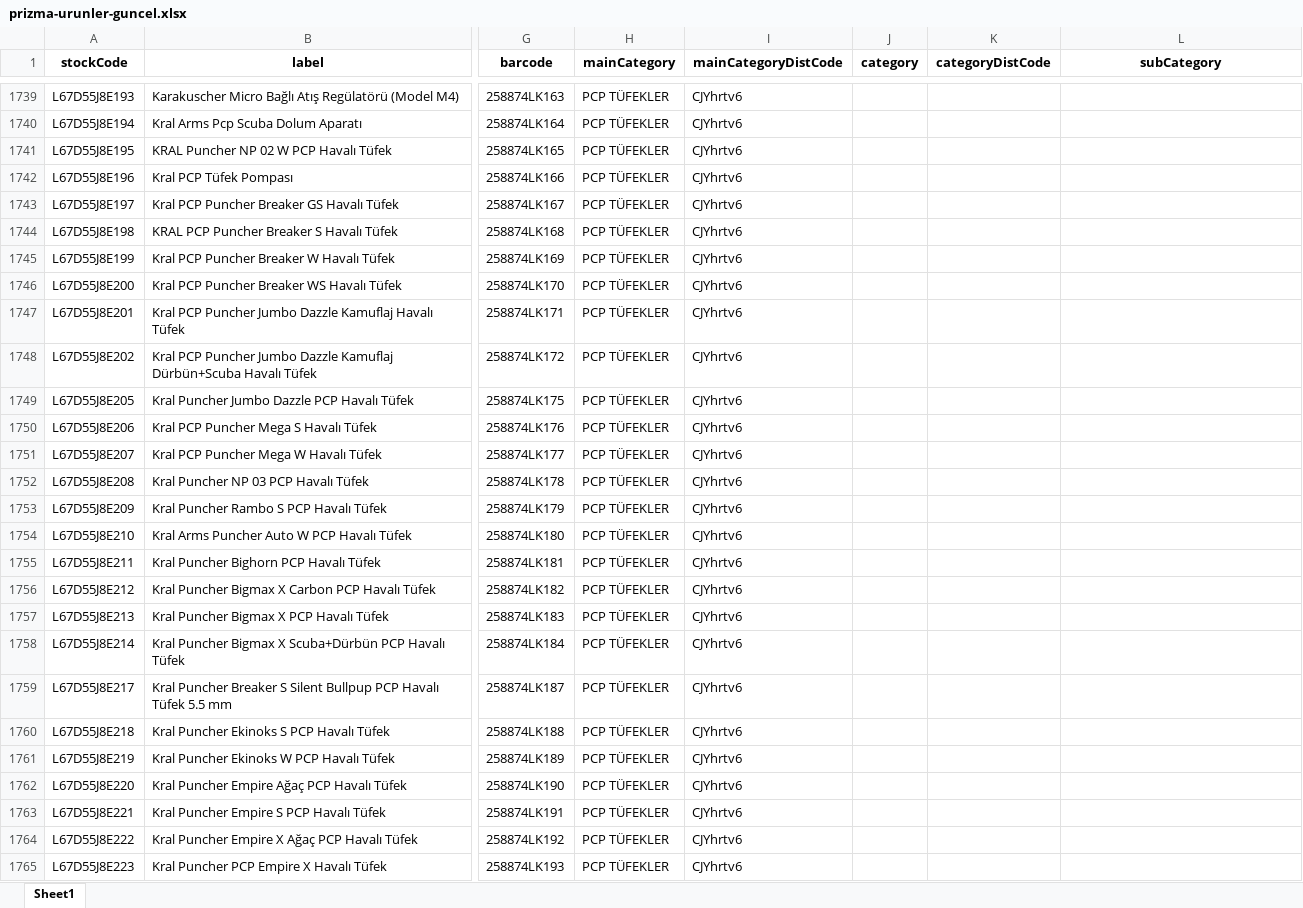
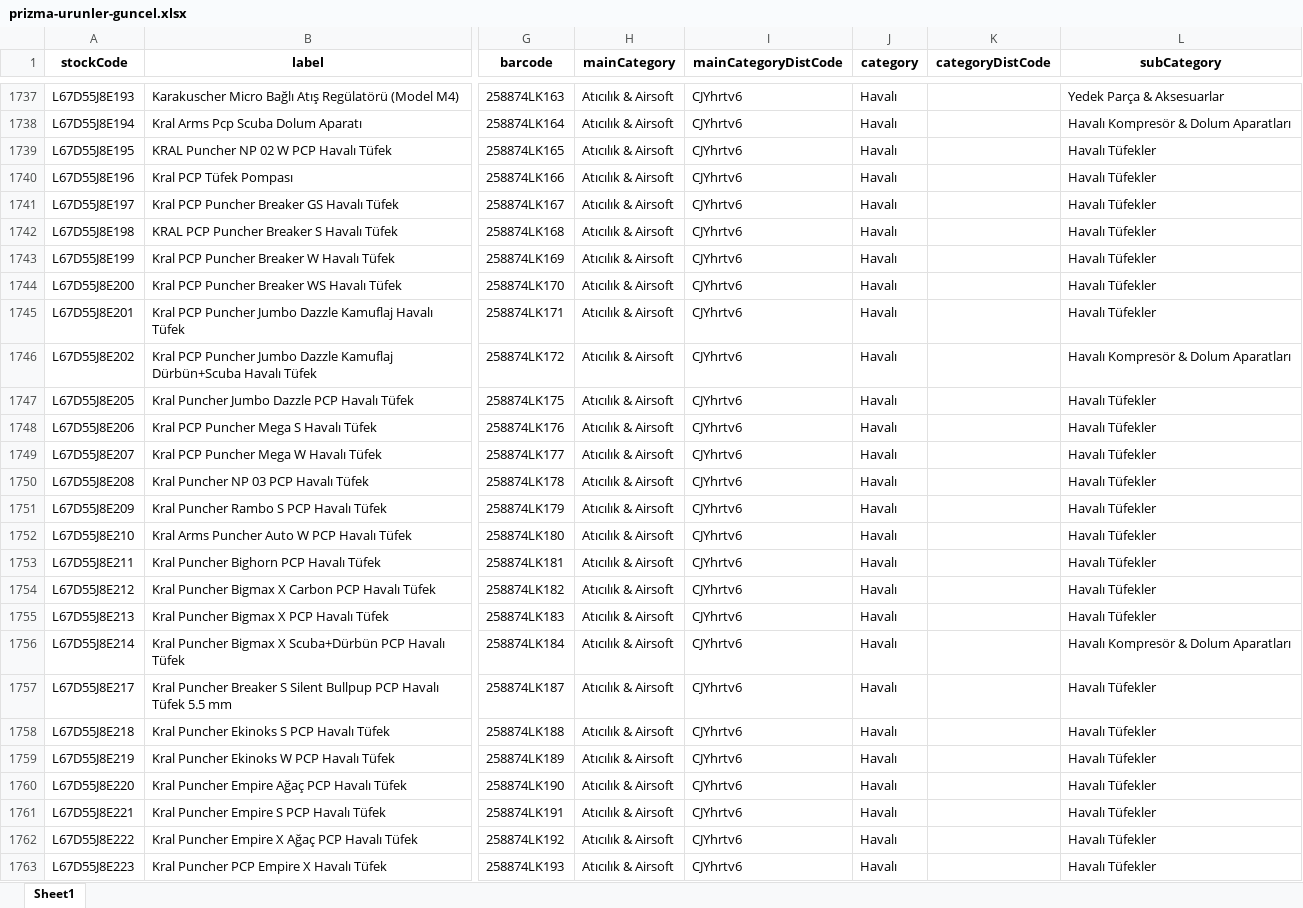
Before and after one commit to buminstudios/prizma-av-bayi-entegrasyon, an Excel workbook: prizma-urunler-guncel.xlsx, sheet Sheet1, drawn as a sheet; only a part is shown, gaps mark what is left out; values as stored, in another font and other column widths than the file's, no borders; addresses are those after the commit; the diff covers the shown part only; the diff names each change by its address in the sheet, - before the commit and + after, or states it on an @@ line.

```diff
--- a/prizma-urunler-guncel.xlsx (sheet Sheet1)
+++ b/prizma-urunler-guncel.xlsx (sheet Sheet1)
-H1737:H1763 (mainCategory): PCP TÜFEKLER
+H1737:H1763 (mainCategory): Atıcılık & Airsoft
-J1737:J1763 (category): (empty)
+J1737:J1763 (category): Havalı
-L1737 (subCategory): (empty)
+L1737 (subCategory): Yedek Parça & Aksesuarlar
-L1738 (subCategory): (empty)
+L1738 (subCategory): Havalı Kompresör & Dolum Aparatları
-L1739:L1745 (subCategory): (empty)
+L1739:L1745 (subCategory): Havalı Tüfekler
-L1746 (subCategory): (empty)
+L1746 (subCategory): Havalı Kompresör & Dolum Aparatları
-L1747:L1755 (subCategory): (empty)
+L1747:L1755 (subCategory): Havalı Tüfekler
-L1756 (subCategory): (empty)
+L1756 (subCategory): Havalı Kompresör & Dolum Aparatları
-L1757:L1763 (subCategory): (empty)
+L1757:L1763 (subCategory): Havalı Tüfekler
```
Also changed, not shown: 2 removed rows and 549 edited cells elsewhere in this sheet, 3 other files.
